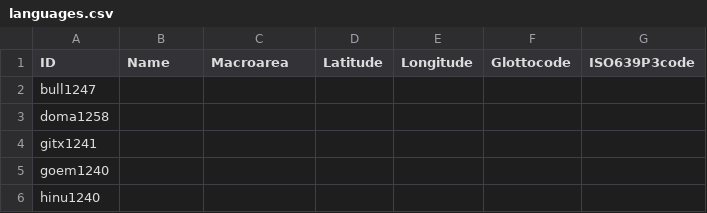
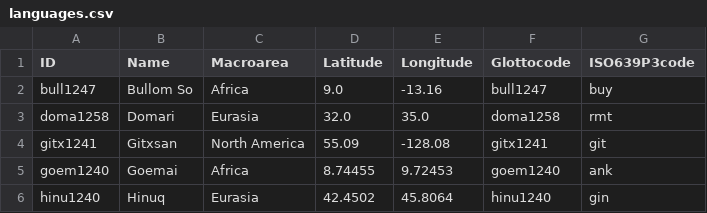
Before and after one commit to CLMBRs/modal-typology, a CSV file: cldf-format/cldf/languages.csv, drawn as a sheet; only a part is shown; the diff covers the shown part only.

```diff
--- a/cldf-format/cldf/languages.csv
+++ b/cldf-format/cldf/languages.csv
@@ -1,6 +1,6 @@
 ID,Name,Macroarea,Latitude,Longitude,Glottocode,ISO639P3code
-bull1247,,,,,,
-doma1258,,,,,,
-gitx1241,,,,,,
-goem1240,,,,,,
-hinu1240,,,,,,
+bull1247,Bullom So,Africa,9.0,-13.16,bull1247,buy
+doma1258,Domari,Eurasia,32.0,35.0,doma1258,rmt
+gitx1241,Gitxsan,North America,55.09,-128.08,gitx1241,git
+goem1240,Goemai,Africa,8.74455,9.72453,goem1240,ank
+hinu1240,Hinuq,Eurasia,42.4502,45.8064,hinu1240,gin
```
Also changed, not shown: 30 edited cells elsewhere in this file, cldf-format/cldf/unit-parameters.csv, 2 other files.
